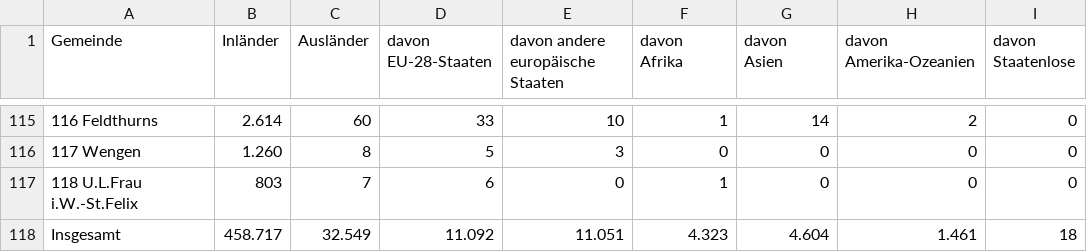
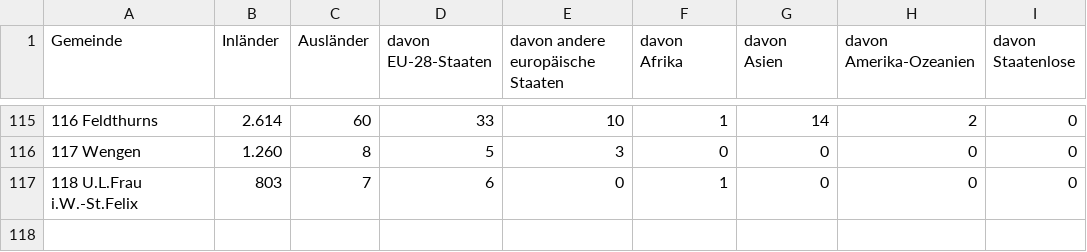
Before and after one commit to ivanbacher/south-tirol-dashboard, a CSV file: data/wohnbevolkerung_nach_staatsburgerschaft/2007.csv, drawn as a sheet; only a part is shown, gaps mark what is left out; the diff names each change by its address in the sheet, - before the commit and + after, or states it on an @@ line.

Commit message:
data manipulation 3

```diff
--- a/data/wohnbevolkerung_nach_staatsburgerschaft/2007.csv
+++ b/data/wohnbevolkerung_nach_staatsburgerschaft/2007.csv
-row 118: Insgesamt | 458.717 | 32.549 | 11.092 | 11.051 | 4.323 | 4.604 | 1.461 | 18
```
Also changed, not shown: data/wohnbevolkerung_nach_staatsburgerschaft/2008.csv, data/wohnbevolkerung_nach_staatsburgerschaft/2009.csv, 20 other files.
